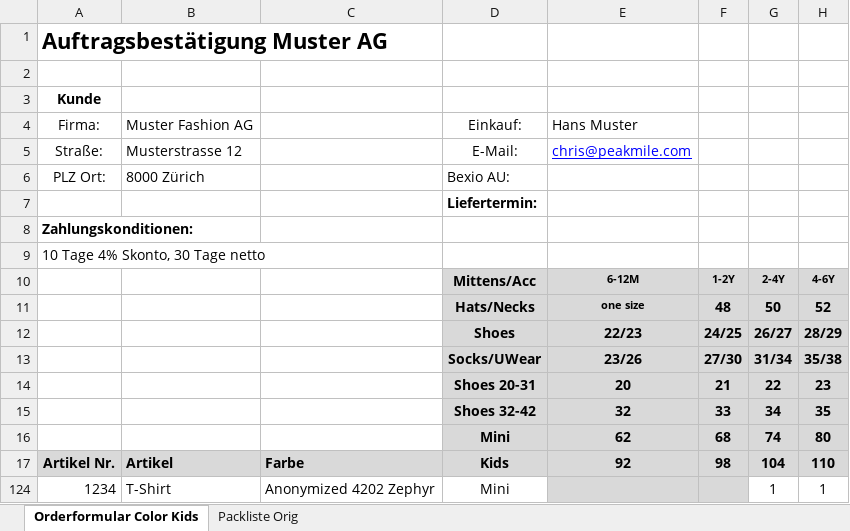
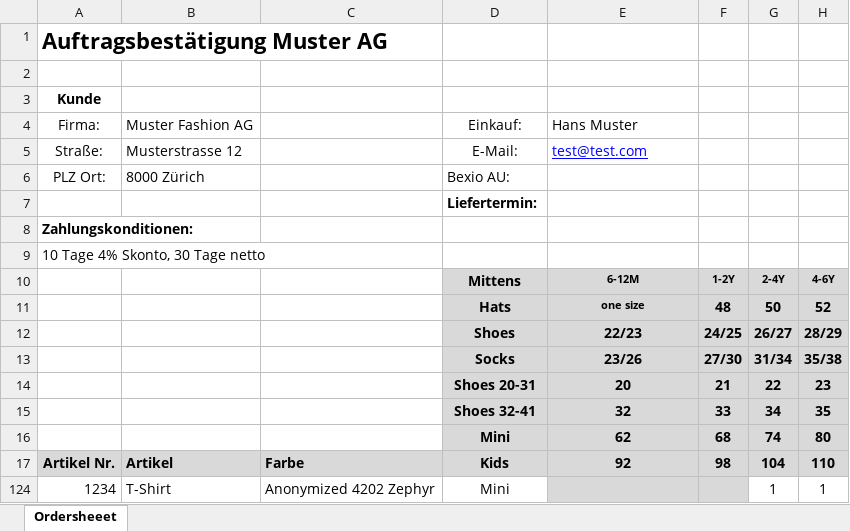
Before and after one commit to nilsthomann/bexio-order-import, an Excel workbook: src/BexioOrderImport.Tests/AnonymizedOrder.xlsx, sheet Ordersheeet, drawn as a sheet; only a part is shown; values as stored, in another font and other column widths than the file's, no borders; the diff names each change by its address in the sheet, - before the commit and + after, or states it on an @@ line.

```diff
--- a/src/BexioOrderImport.Tests/AnonymizedOrder.xlsx (sheet Ordersheeet)
+++ b/src/BexioOrderImport.Tests/AnonymizedOrder.xlsx (sheet Ordersheeet)
-sheet tab: Orderformular Color Kids
+sheet tab: Ordersheeet
-sheet tab: Packliste Orig
-E5: chris@peakmile.com
+E5: test@test.com
-D10: Mittens/Acc
+D10: Mittens
-D11: Hats/Necks
+D11: Hats
-D13: Socks/UWear
+D13: Socks
-D15: Shoes 32-42
+D15: Shoes 32-41
```
Also changed, not shown: charts or pictures, 29 other files.
